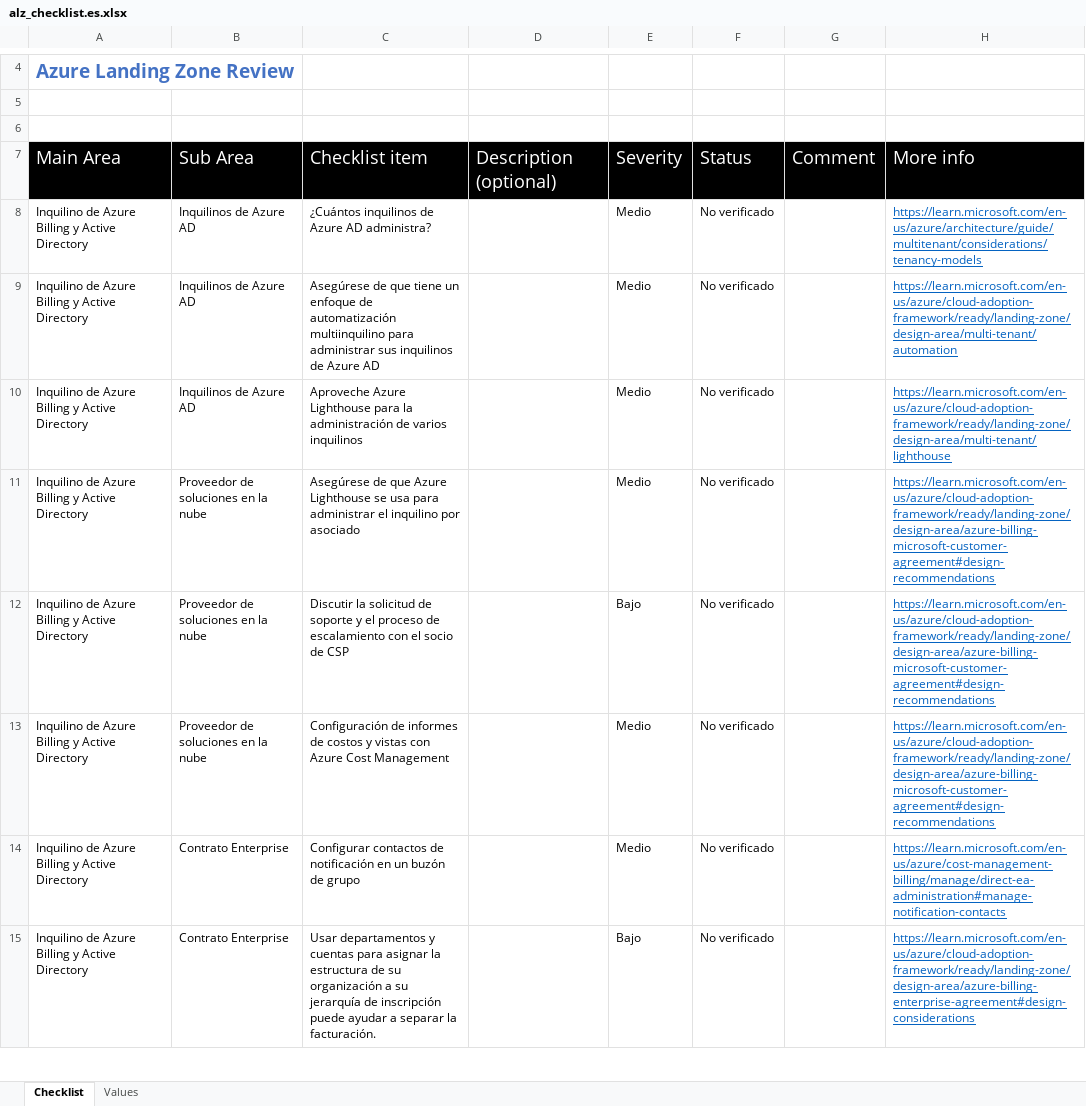
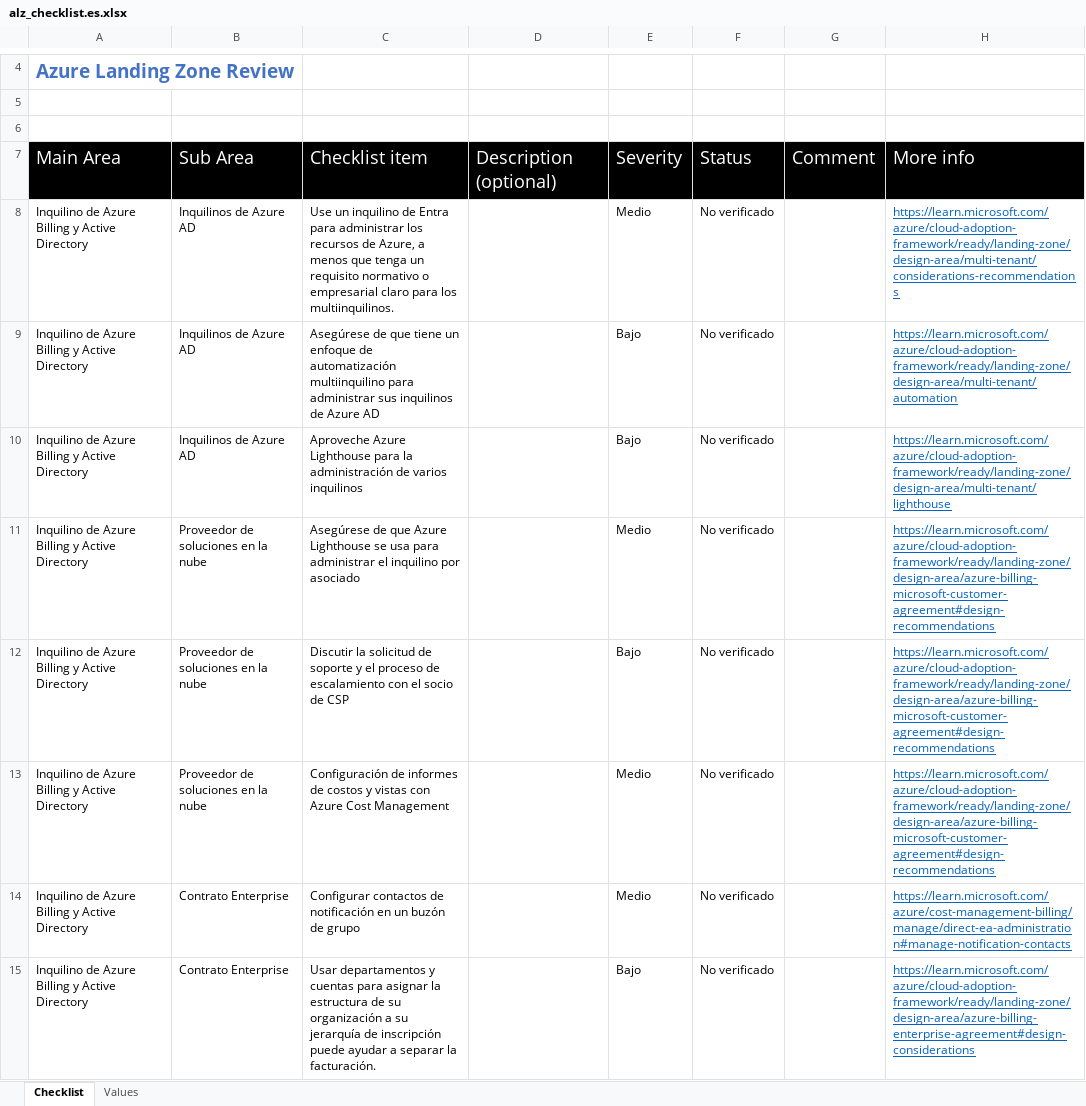
Before and after one commit to Azure/review-checklists, an Excel workbook: spreadsheet/macrofree/alz_checklist.es.xlsx, sheet Checklist, drawn as a sheet; only a part is shown, gaps mark what is left out; values as stored, in another font and other column widths than the file's, no borders; conditional formats not drawn; the diff covers the shown part only; the diff names each change by its address in the sheet, - before the commit and + after, or states it on an @@ line.

```diff
--- a/spreadsheet/macrofree/alz_checklist.es.xlsx (sheet Checklist)
+++ b/spreadsheet/macrofree/alz_checklist.es.xlsx (sheet Checklist)
-C8: ¿Cuántos inquilinos de Azure AD administra?
+C8: Use un inquilino de Entra para administrar los recursos de Azure, a menos que tenga un requisito normativo o empresarial claro para los multiinquilinos.
-H8: https://learn.microsoft.com/en-us/azure/architecture/guide/multitenant/considerations/tenancy-models
+H8: https://learn.microsoft.com/azure/cloud-adoption-framework/ready/landing-zone/design-area/multi-tenant/considerations-recommendations
-E9:E10: Medio
+E9:E10: Bajo
-H9: https://learn.microsoft.com/en-us/azure/cloud-adoption-framework/ready/landing-zone/design-area/multi-tenant/automation
+H9: https://learn.microsoft.com/azure/cloud-adoption-framework/ready/landing-zone/design-area/multi-tenant/automation
-H10: https://learn.microsoft.com/en-us/azure/cloud-adoption-framework/ready/landing-zone/design-area/multi-tenant/lighthouse
+H10: https://learn.microsoft.com/azure/cloud-adoption-framework/ready/landing-zone/design-area/multi-tenant/lighthouse
-H11:H13: https://learn.microsoft.com/en-us/azure/cloud-adoption-framework/ready/landing-zone/design-area/azure-billing-microsoft-customer-agreement#design-recommendations
+H11:H13: https://learn.microsoft.com/azure/cloud-adoption-framework/ready/landing-zone/design-area/azure-billing-microsoft-customer-agreement#design-recommendations
-H14: https://learn.microsoft.com/en-us/azure/cost-management-billing/manage/direct-ea-administration#manage-notification-contacts
+H14: https://learn.microsoft.com/azure/cost-management-billing/manage/direct-ea-administration#manage-notification-contacts
-H15: https://learn.microsoft.com/en-us/azure/cloud-adoption-framework/ready/landing-zone/design-area/azure-billing-enterprise-agreement#design-considerations
+H15: https://learn.microsoft.com/azure/cloud-adoption-framework/ready/landing-zone/design-area/azure-billing-enterprise-agreement#design-considerations
```
Also changed, not shown: 3 added rows and 36 edited cells elsewhere in this sheet, spreadsheet/macrofree/alz_checklist.en.xlsx, spreadsheet/macrofree/alz_checklist.ja.xlsx, 17 other files.
